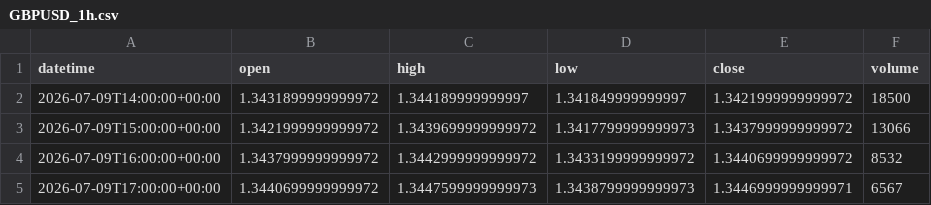
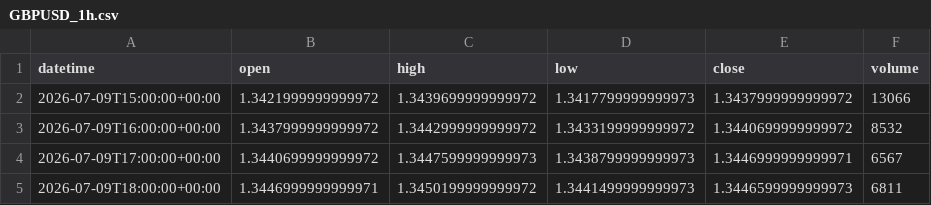
Before and after one commit to getdata-finance/gbpusd-1h-ohlcv-forex-historical-data, a CSV file: GBPUSD_1h.csv, drawn as a sheet; only a part is shown; the shorter side is filled out with more unchanged rows.

Commit message:
Update GBPUSD 1h OHLCV sample

```diff
--- a/GBPUSD_1h.csv
+++ b/GBPUSD_1h.csv
@@ -1,3 +1,2 @@
 datetime,open,high,low,close,volume
-2026-07-09T14:00:00+00:00,1.3431899999999972,1.344189999999997,1.341849999999997,1.3421999999999972,18500
 2026-07-09T15:00:00+00:00,1.3421999999999972,1.3439699999999972,1.3417799999999973,1.3437999999999972,13066
```
Also changed, not shown: 1 other file.
